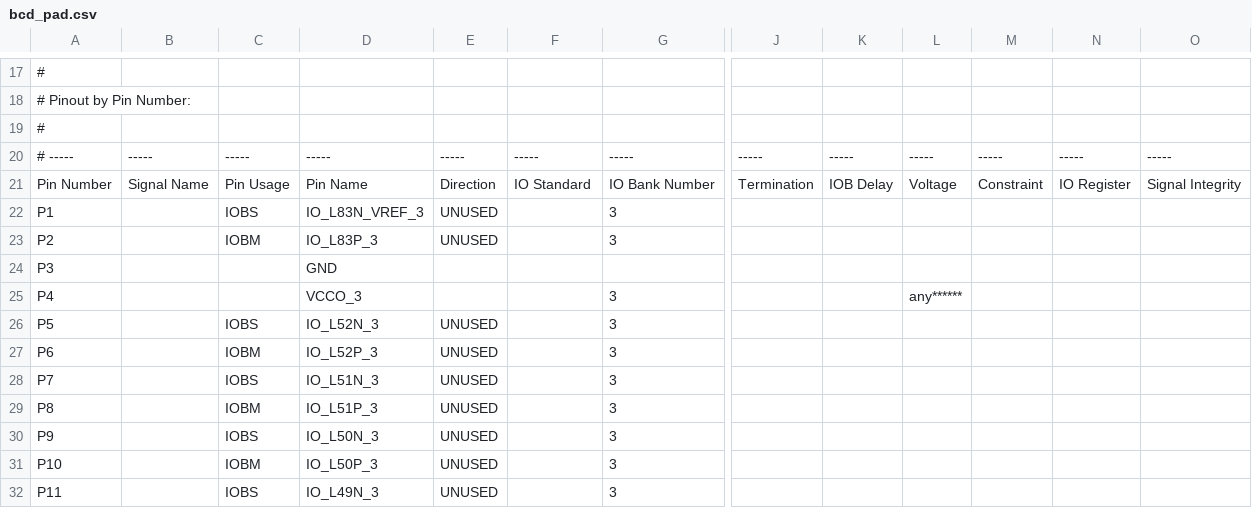
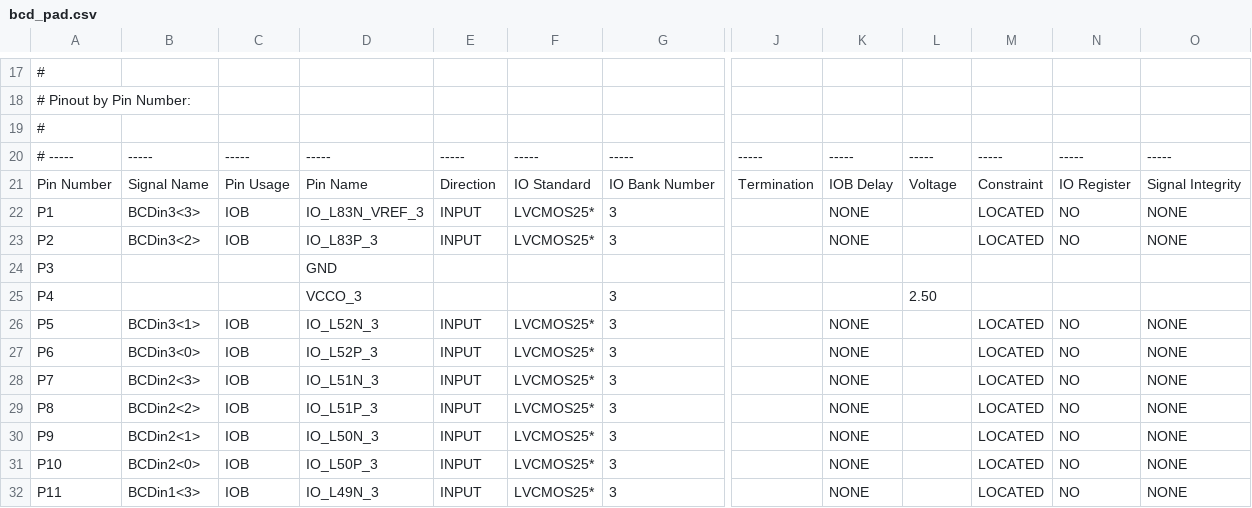
Before and after one commit to shreyaskale11/BCDtoSevensegmentdisplay, a CSV file: bcd_pad.csv, drawn as a sheet; only a part is shown, gaps mark what is left out; the diff covers the shown part only; the diff names each change by its address in the sheet, - before the commit and + after, or states it on an @@ line.

```diff
--- a/bcd_pad.csv
+++ b/bcd_pad.csv
-B22: (empty)
+B22: BCDin3<3>
-C22: IOBS
+C22: IOB
-E22:E23: UNUSED
+E22:E23: INPUT
-F22:F23: (empty)
+F22:F23: LVCMOS25*
-K22:K23: (empty)
+K22:K23: NONE
-M22:M23: (empty)
+M22:M23: LOCATED
-N22:N23: (empty)
+N22:N23: NO
-O22:O23: (empty)
+O22:O23: NONE
-B23: (empty)
+B23: BCDin3<2>
-C23: IOBM
+C23: IOB
-L25: any******
+L25: 2.50
-B26: (empty)
+B26: BCDin3<1>
-C26: IOBS
+C26: IOB
-E26:E32: UNUSED
+E26:E32: INPUT
-F26:F32: (empty)
+F26:F32: LVCMOS25*
-K26:K32: (empty)
+K26:K32: NONE
-M26:M32: (empty)
+M26:M32: LOCATED
-N26:N32: (empty)
+N26:N32: NO
-O26:O32: (empty)
+O26:O32: NONE
-B27: (empty)
+B27: BCDin3<0>
-C27: IOBM
+C27: IOB
-B28: (empty)
+B28: BCDin2<3>
-C28: IOBS
+C28: IOB
-B29: (empty)
+B29: BCDin2<2>
-C29: IOBM
+C29: IOB
-B30: (empty)
+B30: BCDin2<1>
-C30: IOBS
+C30: IOB
-B31: (empty)
+B31: BCDin2<0>
-C31: IOBM
+C31: IOB
-B32: (empty)
+B32: BCDin1<3>
-C32: IOBS
+C32: IOB
```
Also changed, not shown: 120 edited cells elsewhere in this file, 52 other files.
